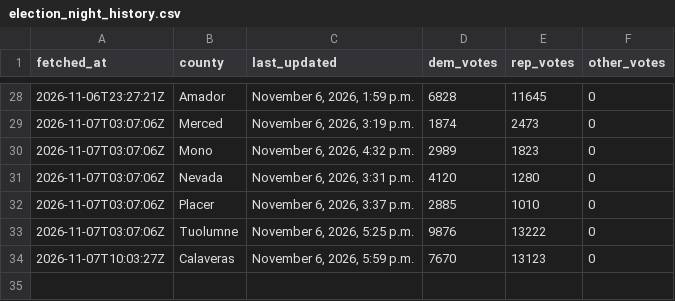
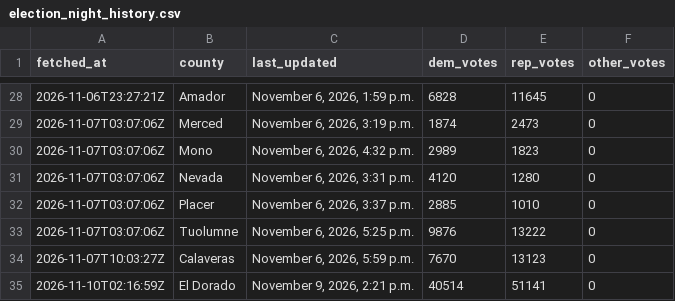
Before and after one commit to tysoda/2026-Ca-SD4-forecast-V2, a CSV file: election_night_history.csv, drawn as a sheet; only a part is shown, gaps mark what is left out; the diff names each change by its address in the sheet, - before the commit and + after, or states it on an @@ line.

```diff
--- a/election_night_history.csv
+++ b/election_night_history.csv
+row 35: 2026-11-10T02:16:59Z | El Dorado | November 9, 2026, 2:21 p.m. | 40514 | 51141 | 0
```
